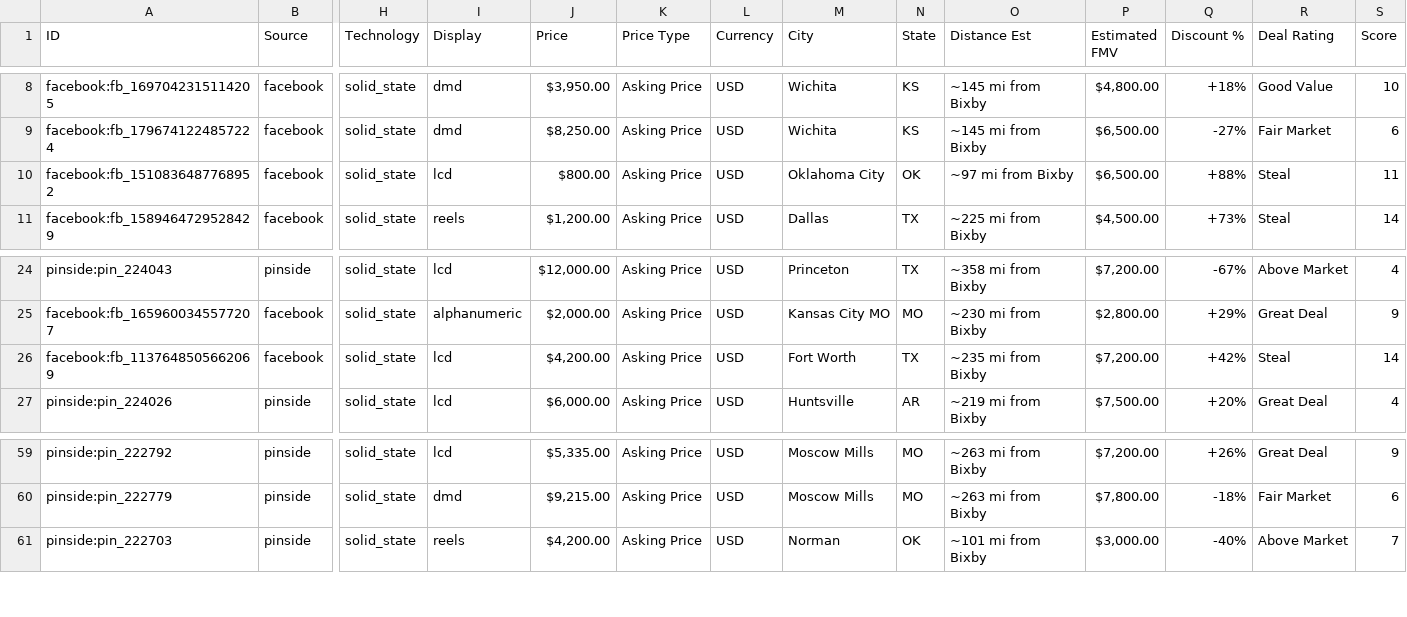
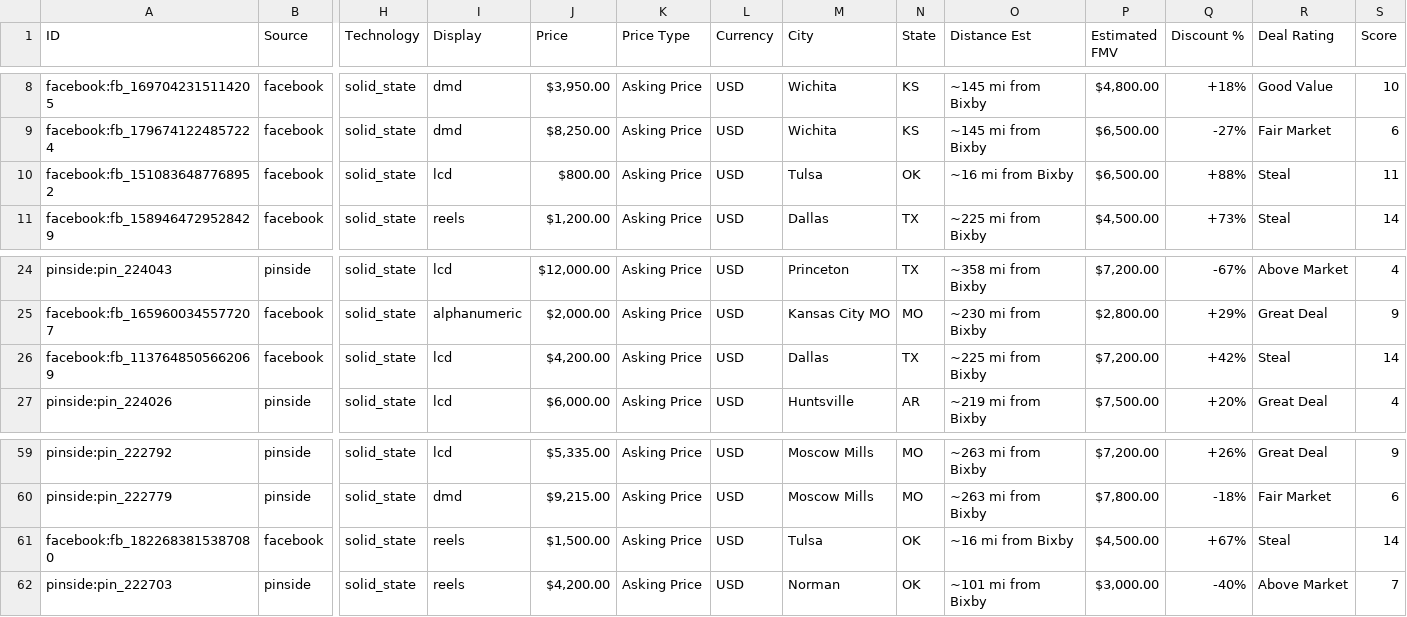
Before and after one commit to farmerboy772/farmerboy772.github.io, a CSV file: pinball_listings.csv, drawn as a sheet; only a part is shown, gaps mark what is left out; rows hold the shown columns only; the diff names each change by its address in the sheet, - before the commit and + after, or states it on an @@ line.

Commit message:
Update pinball listings: 2026-11-12 09:05 CDT

```diff
--- a/pinball_listings.csv
+++ b/pinball_listings.csv
-M10 (City): Oklahoma City
+M10 (City): Tulsa
-O10 (Distance Est): ~97 mi from Bixby
+O10 (Distance Est): ~16 mi from Bixby
-M26 (City): Fort Worth
+M26 (City): Dallas
-O26 (Distance Est): ~235 mi from Bixby
+O26 (Distance Est): ~225 mi from Bixby
+row 61: facebook:fb_1822683815387080 | facebook | solid_state | reels | $1,500.00 | Asking Price | USD | Tulsa | OK | ~16 mi from Bixby | $4,500.00 | +67% | Steal | 14
```
Also changed, not shown: 5 other files.
